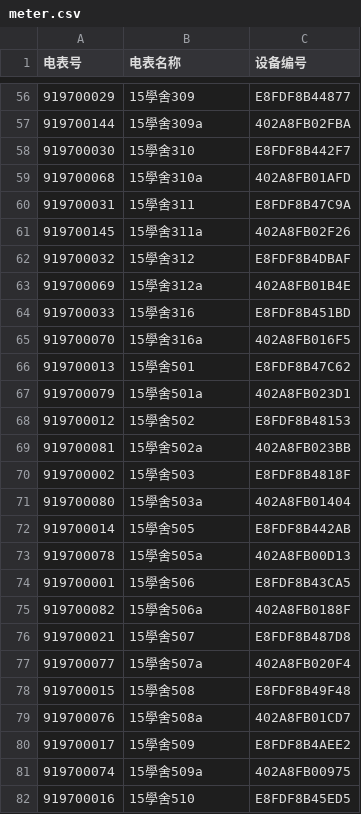
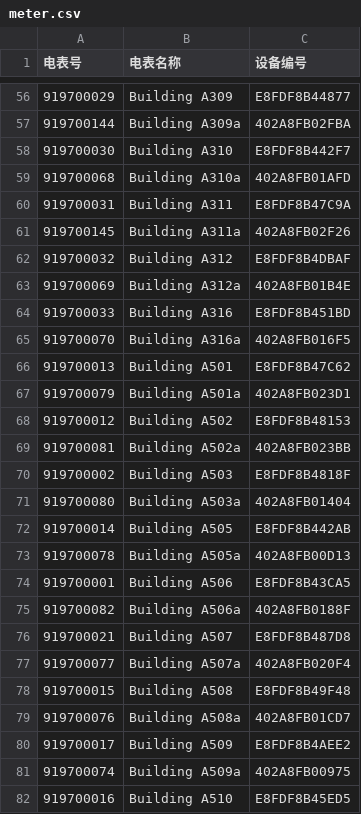
Before and after one commit to yinchen618/risk-in-practice, a CSV file: backend/meter.csv, drawn as a sheet; only a part is shown, gaps mark what is left out; the diff covers the shown part only.

```diff
--- a/backend/meter.csv
+++ b/backend/meter.csv
@@ -56,27 +56,27 @@
-919700029,15學舍309,E8FDF8B44877
-919700144,15學舍309a,402A8FB02FBA
-919700030,15學舍310,E8FDF8B442F7
-919700068,15學舍310a,402A8FB01AFD
-919700031,15學舍311,E8FDF8B47C9A
-919700145,15學舍311a,402A8FB02F26
-919700032,15學舍312,E8FDF8B4DBAF
-919700069,15學舍312a,402A8FB01B4E
-919700033,15學舍316,E8FDF8B451BD
-919700070,15學舍316a,402A8FB016F5
-919700013,15學舍501,E8FDF8B47C62
-919700079,15學舍501a,402A8FB023D1
-919700012,15學舍502,E8FDF8B48153
-919700081,15學舍502a,402A8FB023BB
-919700002,15學舍503,E8FDF8B4818F
-919700080,15學舍503a,402A8FB01404
-919700014,15學舍505,E8FDF8B442AB
-919700078,15學舍505a,402A8FB00D13
-919700001,15學舍506,E8FDF8B43CA5
-919700082,15學舍506a,402A8FB0188F
-919700021,15學舍507,E8FDF8B487D8
-919700077,15學舍507a,402A8FB020F4
-919700015,15學舍508,E8FDF8B49F48
-919700076,15學舍508a,402A8FB01CD7
-919700017,15學舍509,E8FDF8B4AEE2
-919700074,15學舍509a,402A8FB00975
-919700016,15學舍510,E8FDF8B45ED5
+919700029,Building A309,E8FDF8B44877
+919700144,Building A309a,402A8FB02FBA
+919700030,Building A310,E8FDF8B442F7
+919700068,Building A310a,402A8FB01AFD
+919700031,Building A311,E8FDF8B47C9A
+919700145,Building A311a,402A8FB02F26
+919700032,Building A312,E8FDF8B4DBAF
+919700069,Building A312a,402A8FB01B4E
+919700033,Building A316,E8FDF8B451BD
+919700070,Building A316a,402A8FB016F5
+919700013,Building A501,E8FDF8B47C62
+919700079,Building A501a,402A8FB023D1
+919700012,Building A502,E8FDF8B48153
+919700081,Building A502a,402A8FB023BB
+919700002,Building A503,E8FDF8B4818F
+919700080,Building A503a,402A8FB01404
+919700014,Building A505,E8FDF8B442AB
+919700078,Building A505a,402A8FB00D13
+919700001,Building A506,E8FDF8B43CA5
+919700082,Building A506a,402A8FB0188F
+919700021,Building A507,E8FDF8B487D8
+919700077,Building A507a,402A8FB020F4
+919700015,Building A508,E8FDF8B49F48
+919700076,Building A508a,402A8FB01CD7
+919700017,Building A509,E8FDF8B4AEE2
+919700074,Building A509a,402A8FB00975
+919700016,Building A510,E8FDF8B45ED5
```
Also changed, not shown: 145 edited cells elsewhere in this file, 39 other files.
